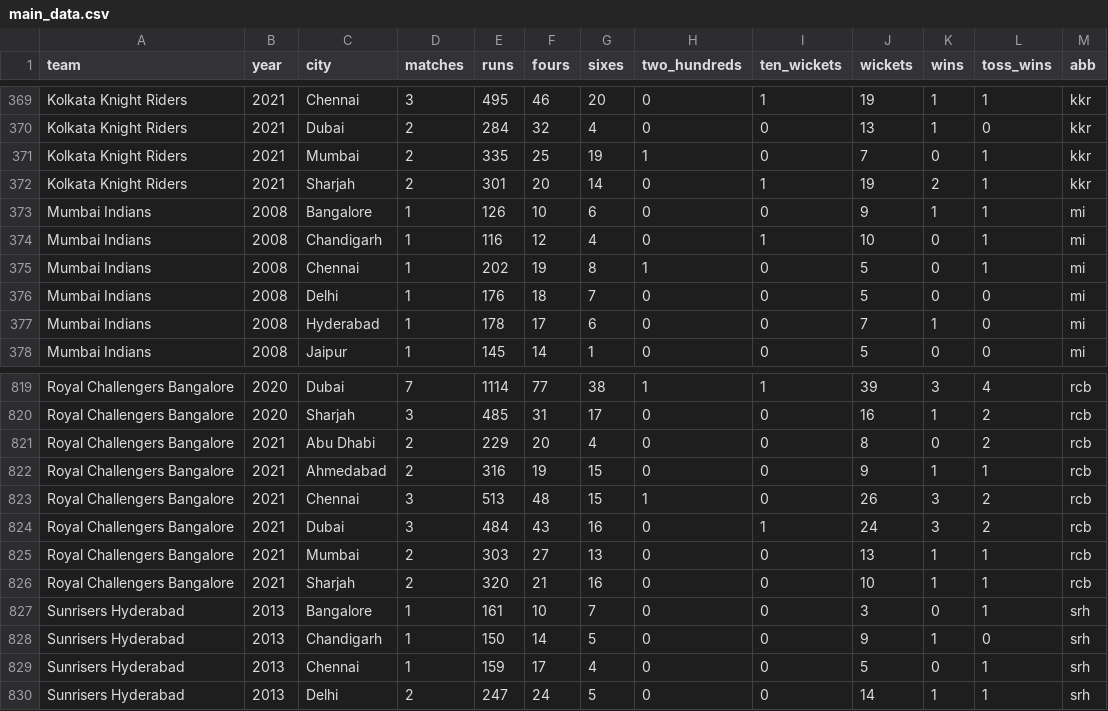
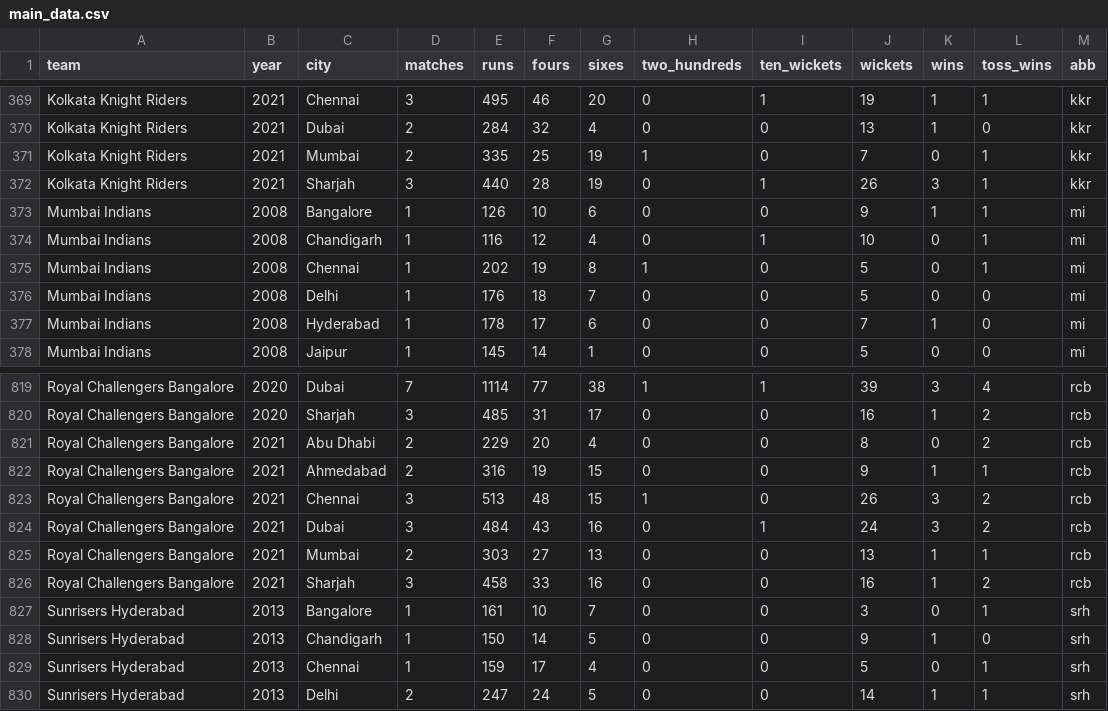
Before and after one commit to sawlachintan/iplDash2, a CSV file: data/main_data.csv, drawn as a sheet; only a part is shown, gaps mark what is left out.

```diff
--- a/data/main_data.csv
+++ b/data/main_data.csv
@@ -371,3 +371,3 @@ Kolkata Knight Riders,2021,Dubai,2,284,32,4,0,0,13,1,0,kkr
 Kolkata Knight Riders,2021,Mumbai,2,335,25,19,1,0,7,0,1,kkr
-Kolkata Knight Riders,2021,Sharjah,2,301,20,14,0,1,19,2,1,kkr
+Kolkata Knight Riders,2021,Sharjah,3,440,28,19,0,1,26,3,1,kkr
 Mumbai Indians,2008,Bangalore,1,126,10,6,0,0,9,1,1,mi
@@ -825,3 +825,3 @@ Royal Challengers Bangalore,2021,Dubai,3,484,43,16,0,1,24,3,2,rcb
 Royal Challengers Bangalore,2021,Mumbai,2,303,27,13,0,0,13,1,1,rcb
-Royal Challengers Bangalore,2021,Sharjah,2,320,21,16,0,0,10,1,1,rcb
+Royal Challengers Bangalore,2021,Sharjah,3,458,33,16,0,0,16,1,2,rcb
 Sunrisers Hyderabad,2013,Bangalore,1,161,10,7,0,0,3,0,1,srh
```
